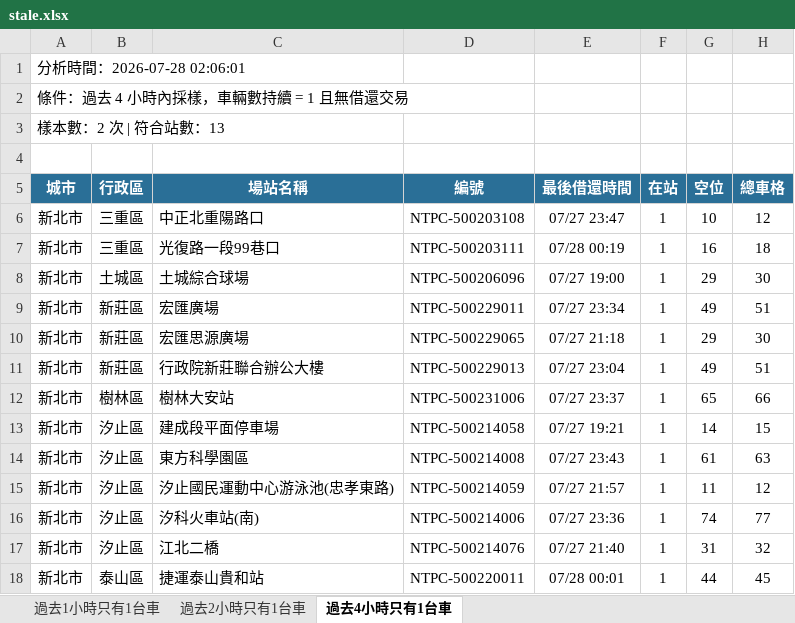
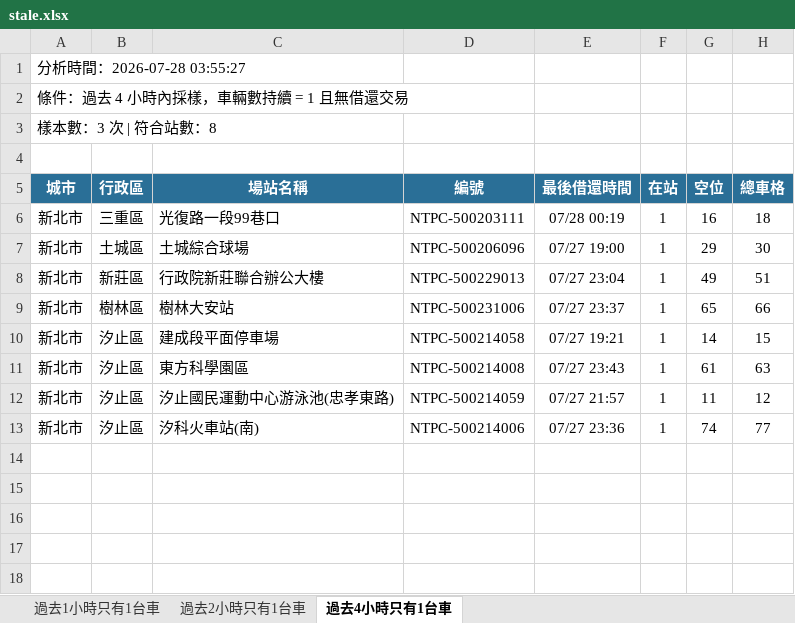
Before and after one commit to hippop3c/fixedbike, an Excel workbook: stale.xlsx, sheet 過去4小時只有1台車, drawn as a sheet; values as stored, in another font and other column widths than the file's, no borders; the diff names each change by its address in the sheet, - before the commit and + after, or states it on an @@ line.

```diff
--- a/stale.xlsx (sheet 過去4小時只有1台車)
+++ b/stale.xlsx (sheet 過去4小時只有1台車)
-A1 (城市): 分析時間：2026-07-28 02:06:01
+A1 (城市): 分析時間：2026-07-28 03:55:27
-A3 (城市): 樣本數：2 次 | 符合站數：13
+A3 (城市): 樣本數：3 次 | 符合站數：8
-row 6: 新北市 | 三重區 | 中正北重陽路口 | NTPC-500203108 | 07/27 23:47 | 1 | 10 | 12
-row 9: 新北市 | 新莊區 | 宏匯廣場 | NTPC-500229011 | 07/27 23:34 | 1 | 49 | 51
-row 10: 新北市 | 新莊區 | 宏匯思源廣場 | NTPC-500229065 | 07/27 21:18 | 1 | 29 | 30
-row 17: 新北市 | 汐止區 | 江北二橋 | NTPC-500214076 | 07/27 21:40 | 1 | 31 | 32
-row 18: 新北市 | 泰山區 | 捷運泰山貴和站 | NTPC-500220011 | 07/28 00:01 | 1 | 44 | 45
```
Also changed, not shown: sheet 過去2小時只有1台車, sheet 過去1小時只有1台車, 3 other files.
